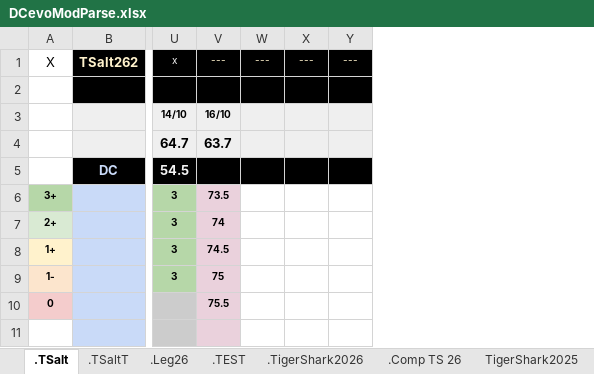
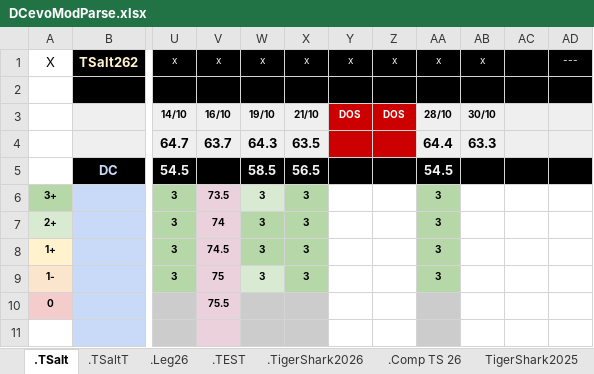
Before and after one commit to GuillBuj/fitlogtimer, an Excel workbook: docs/DCevoModParse.xlsx, sheet .TSalt, drawn as a sheet; only a part is shown, gaps mark what is left out; values as stored, in another font and other column widths than the file's, no borders; charts and pictures not drawn; removed rows and columns are numbered as before the commit, all else as after; the diff names each change by its address in the sheet, - before the commit and + after, or states it on an @@ line.

```diff
--- a/docs/DCevoModParse.xlsx (sheet .TSalt)
+++ b/docs/DCevoModParse.xlsx (sheet .TSalt)
-column W, row 1: ---
-column X, row 1: ---
+column W, rows 1-9: x |  | 19/10 | 64.3 | 58.5 | 3 | 3 | 3 | 3
+column X, rows 1-9: x |  | 21/10 | 63.5 | 56.5 | 3 | 3 | 3 | 3
+column Y, rows 1-3: x |  | DOS
+column Z, rows 1-3: x |  | DOS
+column AA, rows 1-9: x |  | 28/10 | 64.4 | 54.5 | 3 | 3 | 3 | 3
+column AB, rows 1-4: x |  | 30/10 | 63.3
+column AC, empty
-V1: ---
+V1: x
-V1 text colour: #FFF2CC
+V1 text colour: #F3F3F3
```
Also changed, not shown: sheet .TSaltT, charts or pictures, 2 other files.
